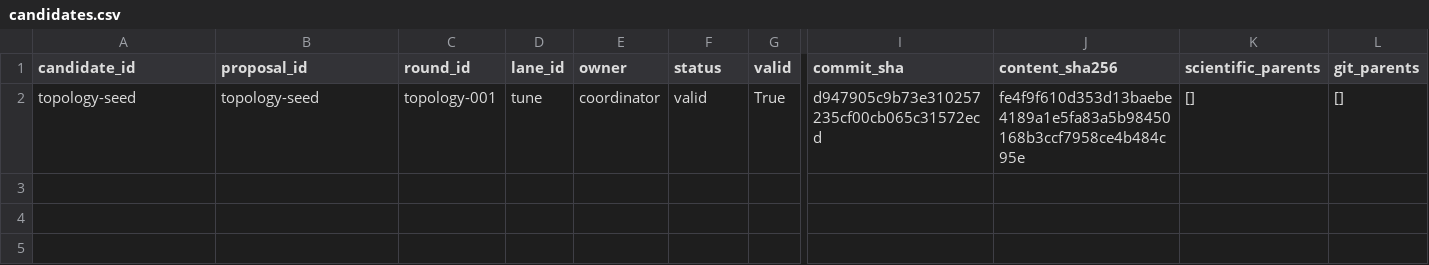
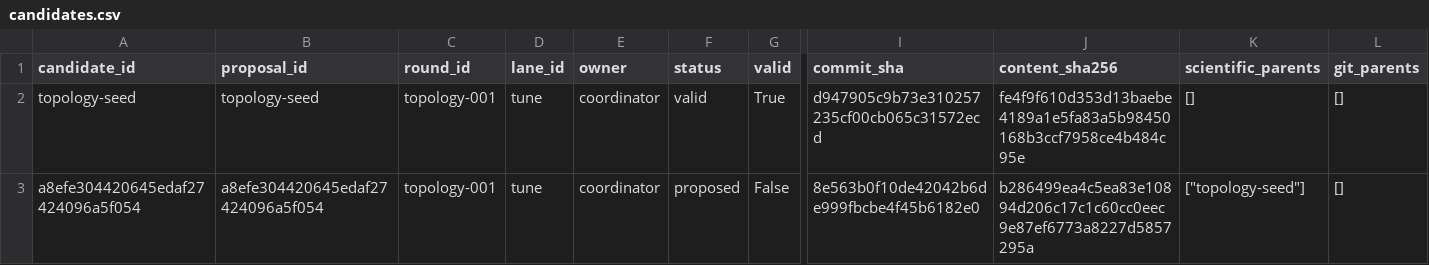
Before and after one commit to timbtz/feyer-search-lab, a CSV file: experiments/campaigns/astra-group-numerical-v3/candidates.csv, drawn as a sheet; only a part is shown, gaps mark what is left out; rows hold the shown columns only; the diff names each change by its address in the sheet, - before the commit and + after, or states it on an @@ line.

Commit message:
Record DAG campaign topology-proposed

```diff
--- a/experiments/campaigns/astra-group-numerical-v3/candidates.csv
+++ b/experiments/campaigns/astra-group-numerical-v3/candidates.csv
+row 3: a8efe304420645edaf27424096a5f054 | a8efe304420645edaf27424096a5f054 | topology-001 | tune | coordinator | proposed | False | 8e563b0f10de42042b6de999fbcbe4f45b6182e0 | b286499ea4c5ea83e10894d206c17c1c60cc0eec9e87ef6773a8227d5857295a | ["topology-seed"] | []
```
Also changed, not shown: 7 other files.
